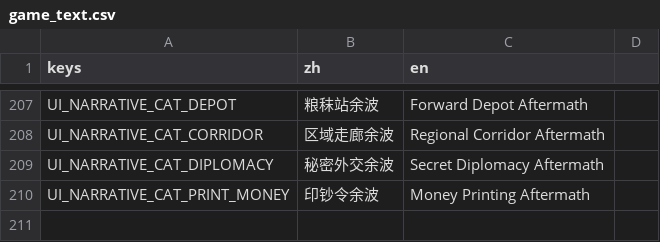
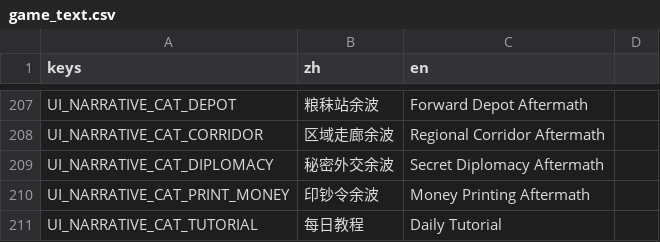
Before and after one commit to koushuijinne/CentJours, a CSV file: src/data/translations/game_text.csv, drawn as a sheet; only a part is shown, gaps mark what is left out.

```diff
--- a/src/data/translations/game_text.csv
+++ b/src/data/translations/game_text.csv
@@ -210 +210,2 @@ UI_NARRATIVE_CAT_DIPLOMACY,秘密外交余波,Secret Diplomacy Aftermath
 UI_NARRATIVE_CAT_PRINT_MONEY,印钞令余波,Money Printing Aftermath
+UI_NARRATIVE_CAT_TUTORIAL,每日教程,Daily Tutorial
```
Also changed, not shown: 3 other files.
